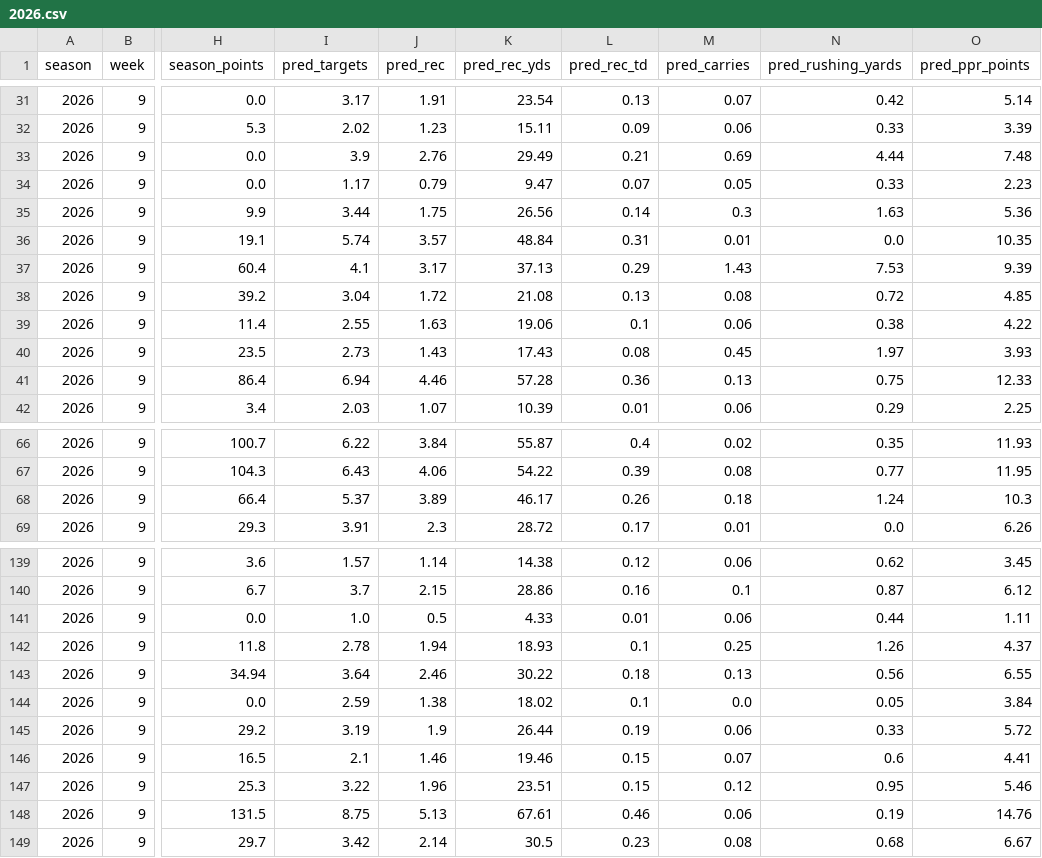
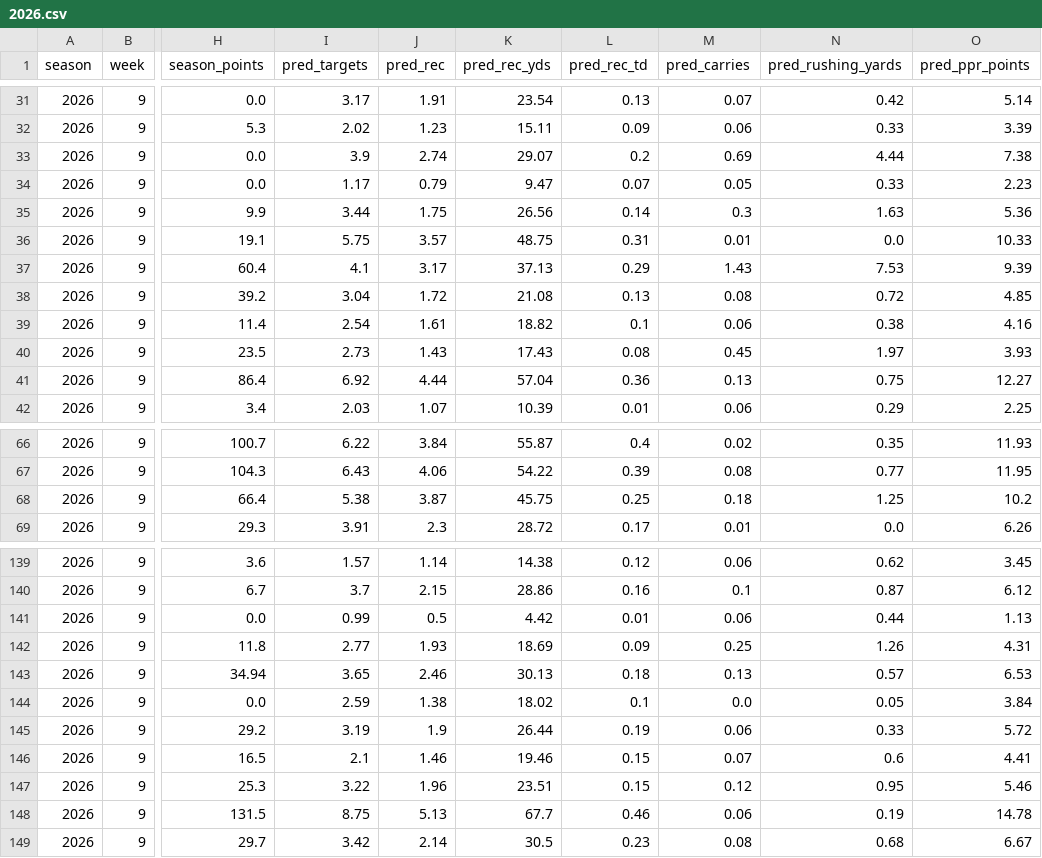
Before and after one commit to danieldelgado25/fantasy-web-app, a CSV file: backend/predictions/2026.csv, drawn as a sheet; only a part is shown, gaps mark what is left out; the diff covers the shown part only; the diff names each change by its address in the sheet, - before the commit and + after, or states it on an @@ line.

```diff
--- a/backend/predictions/2026.csv
+++ b/backend/predictions/2026.csv
-J33 (pred_rec): 2.76
+J33 (pred_rec): 2.74
-K33 (pred_rec_yds): 29.49
+K33 (pred_rec_yds): 29.07
-L33 (pred_rec_td): 0.21
+L33 (pred_rec_td): 0.2
-O33 (pred_ppr_points): 7.48
+O33 (pred_ppr_points): 7.38
-I36 (pred_targets): 5.74
+I36 (pred_targets): 5.75
-K36 (pred_rec_yds): 48.84
+K36 (pred_rec_yds): 48.75
-O36 (pred_ppr_points): 10.35
+O36 (pred_ppr_points): 10.33
-I39 (pred_targets): 2.55
+I39 (pred_targets): 2.54
-J39 (pred_rec): 1.63
+J39 (pred_rec): 1.61
-K39 (pred_rec_yds): 19.06
+K39 (pred_rec_yds): 18.82
-O39 (pred_ppr_points): 4.22
+O39 (pred_ppr_points): 4.16
-I41 (pred_targets): 6.94
+I41 (pred_targets): 6.92
-J41 (pred_rec): 4.46
+J41 (pred_rec): 4.44
-K41 (pred_rec_yds): 57.28
+K41 (pred_rec_yds): 57.04
-O41 (pred_ppr_points): 12.33
+O41 (pred_ppr_points): 12.27
-I68 (pred_targets): 5.37
+I68 (pred_targets): 5.38
-J68 (pred_rec): 3.89
+J68 (pred_rec): 3.87
-K68 (pred_rec_yds): 46.17
+K68 (pred_rec_yds): 45.75
-L68 (pred_rec_td): 0.26
+L68 (pred_rec_td): 0.25
-N68 (pred_rushing_yards): 1.24
+N68 (pred_rushing_yards): 1.25
-O68 (pred_ppr_points): 10.3
+O68 (pred_ppr_points): 10.2
-I141 (pred_targets): 1.0
+I141 (pred_targets): 0.99
-K141 (pred_rec_yds): 4.33
+K141 (pred_rec_yds): 4.42
-O141 (pred_ppr_points): 1.11
+O141 (pred_ppr_points): 1.13
-I142 (pred_targets): 2.78
+I142 (pred_targets): 2.77
-J142 (pred_rec): 1.94
+J142 (pred_rec): 1.93
-K142 (pred_rec_yds): 18.93
+K142 (pred_rec_yds): 18.69
-L142 (pred_rec_td): 0.1
+L142 (pred_rec_td): 0.09
-O142 (pred_ppr_points): 4.37
+O142 (pred_ppr_points): 4.31
-I143 (pred_targets): 3.64
+I143 (pred_targets): 3.65
-K143 (pred_rec_yds): 30.22
+K143 (pred_rec_yds): 30.13
-N143 (pred_rushing_yards): 0.56
+N143 (pred_rushing_yards): 0.57
-O143 (pred_ppr_points): 6.55
+O143 (pred_ppr_points): 6.53
-K148 (pred_rec_yds): 67.61
+K148 (pred_rec_yds): 67.7
-O148 (pred_ppr_points): 14.76
+O148 (pred_ppr_points): 14.78
```
Also changed, not shown: 66 edited cells elsewhere in this file, backend/predictions/2026_review.csv, 3 other files.
